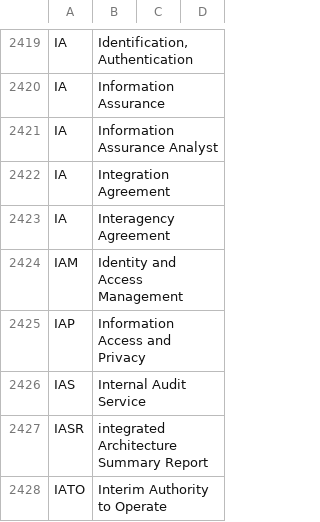
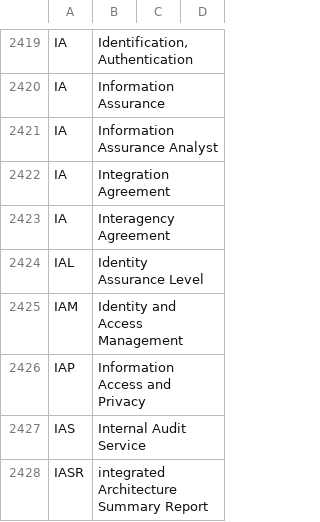
Before and after one commit to department-of-veterans-affairs/acronyms, a CSV file: acronyms.csv, drawn as a sheet; only a part is shown, gaps mark what is left out; the shorter side is filled out with more unchanged rows.

Commit message:
added IAL

```diff
--- a/acronyms.csv
+++ b/acronyms.csv
@@ -2423,2 +2423,3 @@ IA,Integration Agreement,,
 IA,Interagency Agreement,,
+IAL,Identity Assurance Level,,
 IAM,Identity and Access Management,,
```
